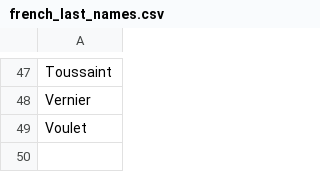
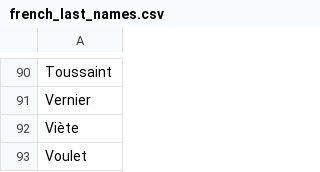
Before and after one commit to Viktor-Butkovich/Second-Earth-game, a CSV file: text/names/french_last_names.csv, drawn as a sheet; only a part is shown, gaps mark what is left out; the diff covers the shown part only; the diff names each change by its address in the sheet, - before the commit and + after, or states it on an @@ line.

```diff
--- a/text/names/french_last_names.csv
+++ b/text/names/french_last_names.csv
+row 92: Viète
```
Also changed, not shown: 43 added rows elsewhere in this file, text/names/italian_last_names.csv, text/names/portuguese_last_names.csv, 1 other file.
